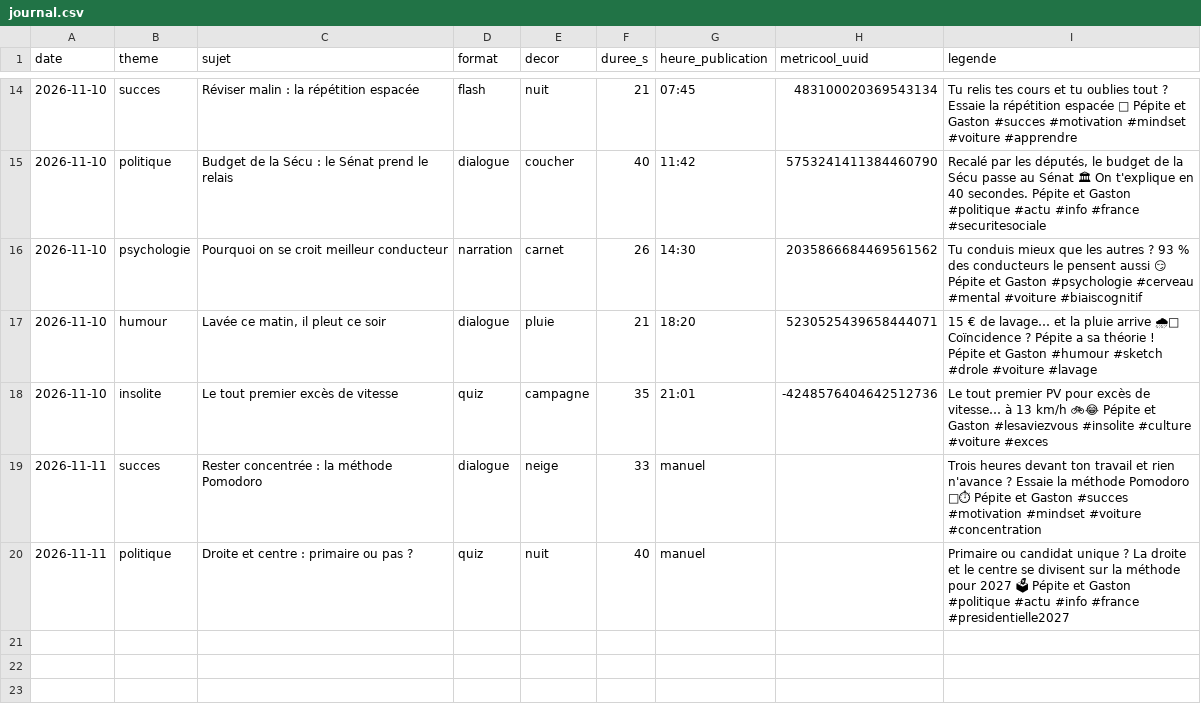
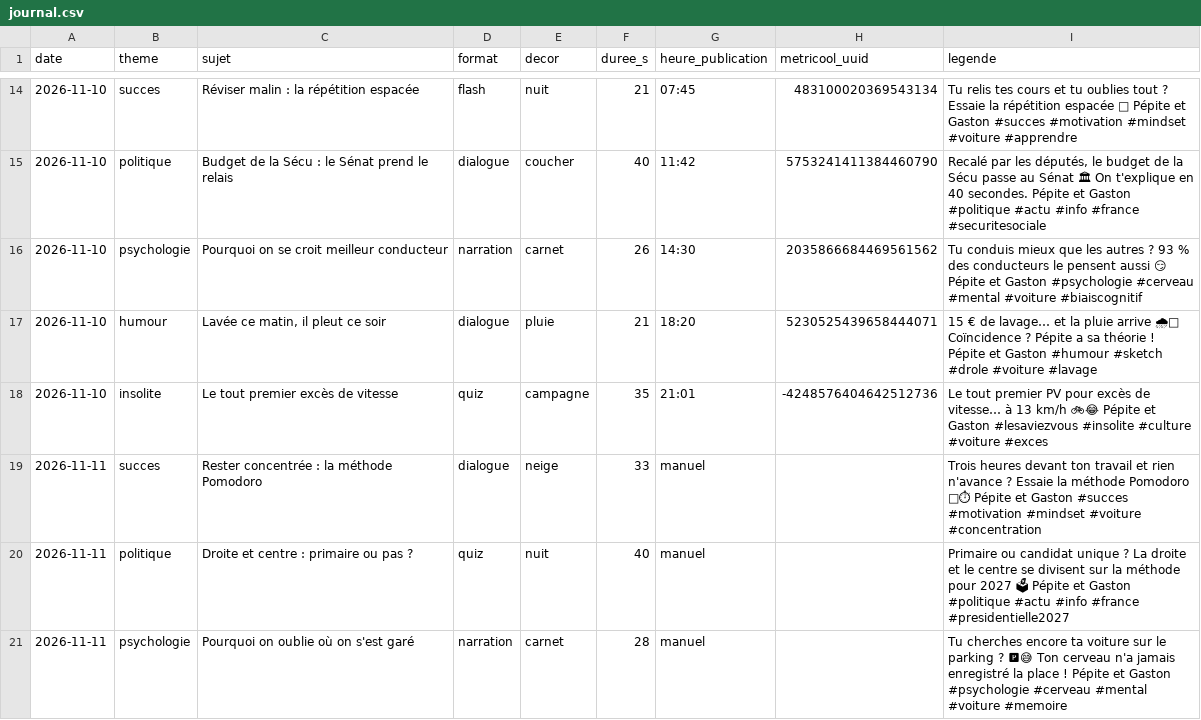
Before and after one commit to tomjegou78/actu-voitures, a CSV file: episodes/journal.csv, drawn as a sheet; only a part is shown, gaps mark what is left out; the diff names each change by its address in the sheet, - before the commit and + after, or states it on an @@ line.

```diff
--- a/episodes/journal.csv
+++ b/episodes/journal.csv
+row 21: 2026-11-11 | psychologie | Pourquoi on oublie où on s'est garé | narration | carnet | 28 | manuel |  | Tu cherches encore ta voiture sur le parking ? 🅿😅 Ton cerveau n'a jamais enregistré la place ! Pépite et Gaston #psychologie #cerveau #mental #voiture #memoire
```
